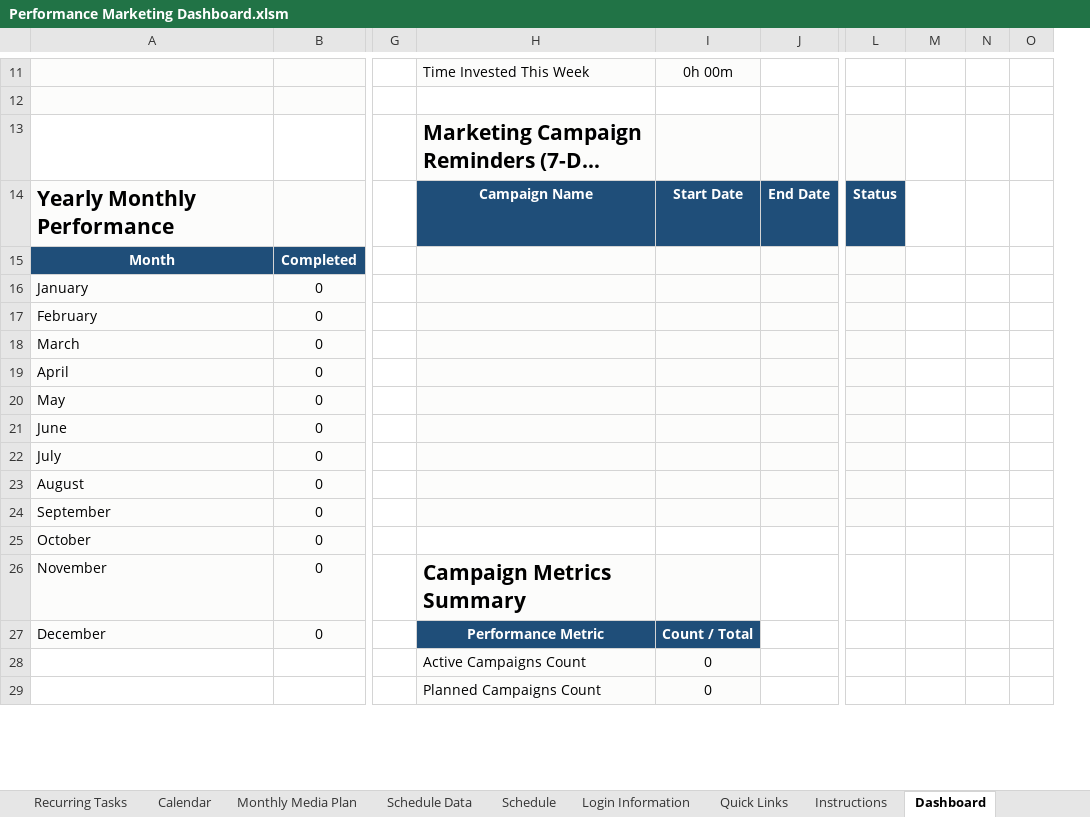
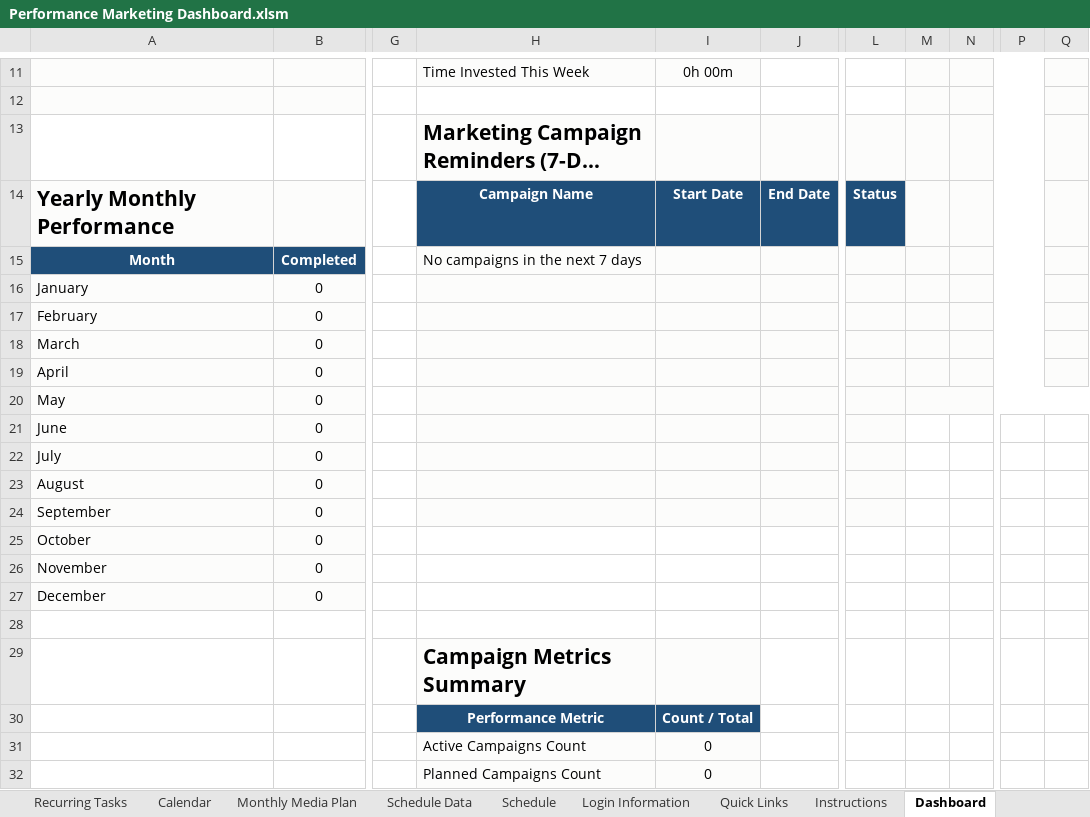
Before and after one commit to toni-totov/performance-marketing-dashboard, an Excel workbook: Performance Marketing Dashboard.xlsm, sheet Dashboard, drawn as a sheet; only a part is shown, gaps mark what is left out; long unchanged cells end in …; values as stored, in another font and other column widths than the file's, no borders; charts and pictures and conditional formats and table styles not drawn; removed rows and columns are numbered as before the commit, all else as after; rows hold the shown columns only; the diff covers the shown part only; the diff names each change by its address in the sheet, - before the commit and + after, or states it on an @@ line.

```diff
--- a/Performance Marketing Dashboard.xlsm (sheet Dashboard)
+++ b/Performance Marketing Dashboard.xlsm (sheet Dashboard)
-column L, row 14: Status
-column N, empty
-column O, empty
+column M, empty
+column N, empty
+column P, empty
+column Q, empty
-L13 fill: none
+L13 fill: #FCFCFB
-L14: (empty)
+L14: Status
-L14 fill: none
+L14 fill: #1F4E79
-H15: (empty)
+H15: No campaigns in the next 7 days
-L15:L24 fill: none
+L15:L24 fill: #FCFCFB
-H26: Campaign Metrics Summary
+H26: (empty)
-H26:I26 fill: #FCFCFB
+H26:I26 fill: none
-H27: Performance Metric
+H27: (empty)
-H27:I27 fill: #1F4E79
+H27:I27 fill: none
-I27: Count / Total
+I27: (empty)
+row 28: (empty)
+row 29:  |  |  | Campaign Metrics Summary
+row 30:  |  |  | Performance Metric | Count / Total
```
Also changed, not shown: 1 added row, 1 removed row, 6 edited cells, cell formats and merged cells elsewhere in this sheet, sheet Calendar, sheet Schedule, sheet Campaigns, sheet Monthly Media Plan, sheet Recurring Tasks, sheet Archive, 1 more sheet, other sheet tabs, formulas that keep their value, hidden cells, charts or pictures, 40 other files.
